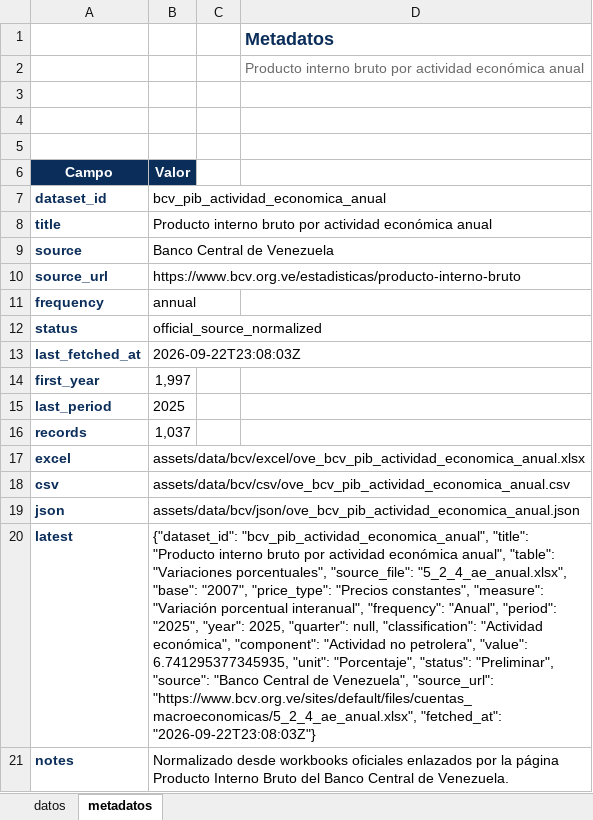
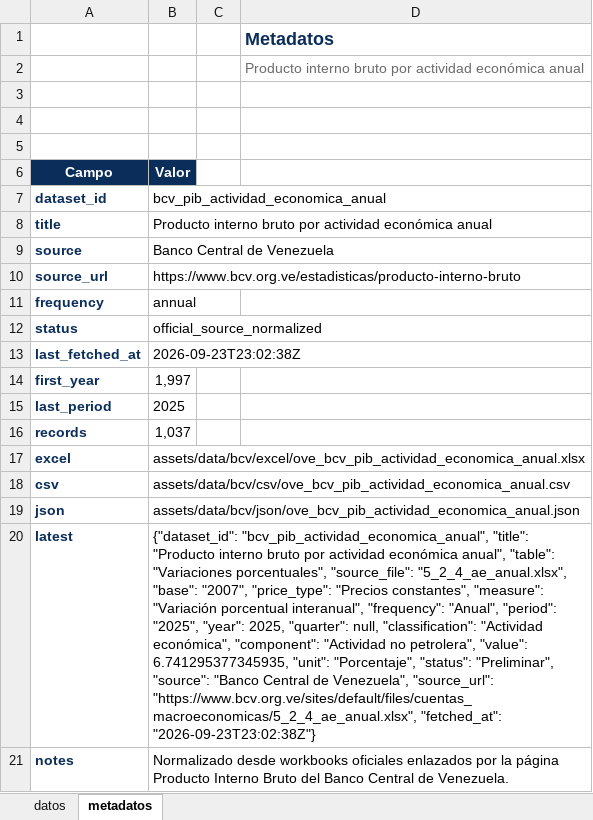
Before and after one commit to CarlosMarzol/OVE-web-github, an Excel workbook: assets/data/bcv/excel/ove_bcv_pib_actividad_economica_anual.xlsx, sheet metadatos, drawn as a sheet; values as stored, in another font and other column widths than the file's, no borders; charts and pictures not drawn; the diff names each change by its address in the sheet, - before the commit and + after, or states it on an @@ line.

```diff
--- a/assets/data/bcv/excel/ove_bcv_pib_actividad_economica_anual.xlsx (sheet metadatos)
+++ b/assets/data/bcv/excel/ove_bcv_pib_actividad_economica_anual.xlsx (sheet metadatos)
-B13 (Valor): 2026-09-22T23:08:03Z
+B13 (Valor): 2026-09-23T23:02:38Z
-B20 (Valor): …"https://www.bcv.org.ve/sites/default/files/cuentas_macroeconomicas/5_2_4_ae_anual.xlsx", "fetched_at": "2026-09-22T23:08:03Z"}
+B20 (Valor): …"https://www.bcv.org.ve/sites/default/files/cuentas_macroeconomicas/5_2_4_ae_anual.xlsx", "fetched_at": "2026-09-23T23:02:38Z"}
```
Also changed, not shown: sheet datos, assets/data/bcv/excel/ove_bcv_tipo_cambio_referencia_smc.xlsx, assets/data/bcv/excel/ove_bcv_tipo_cambio_usd.xlsx, 39 other files.
